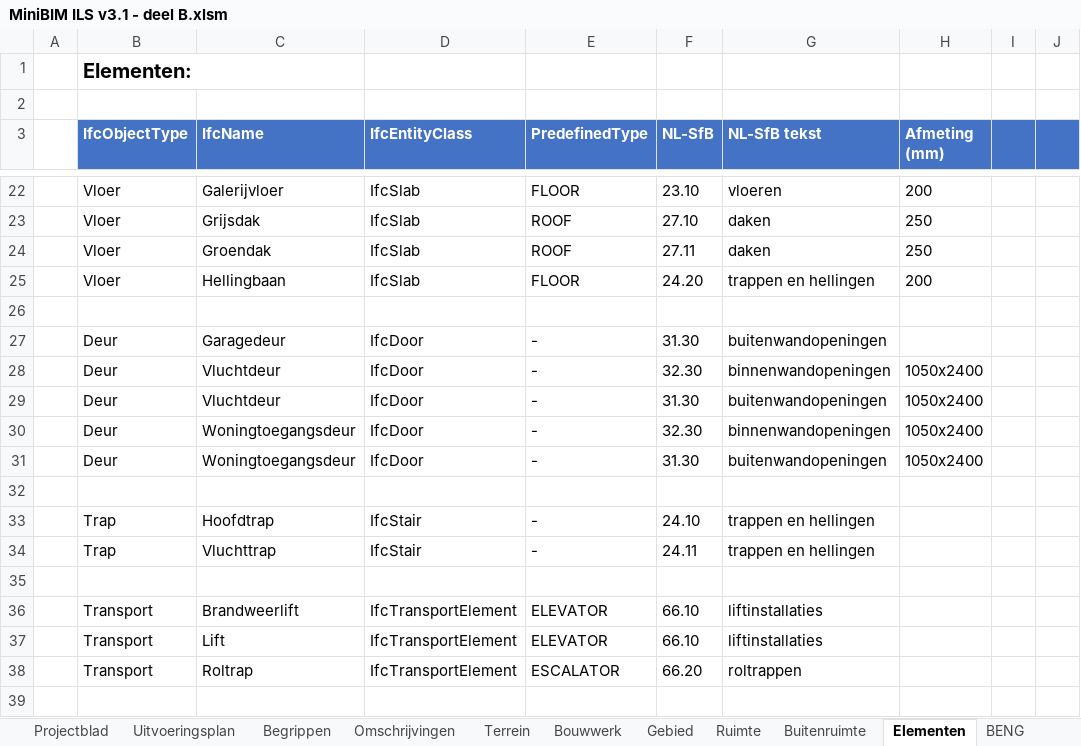
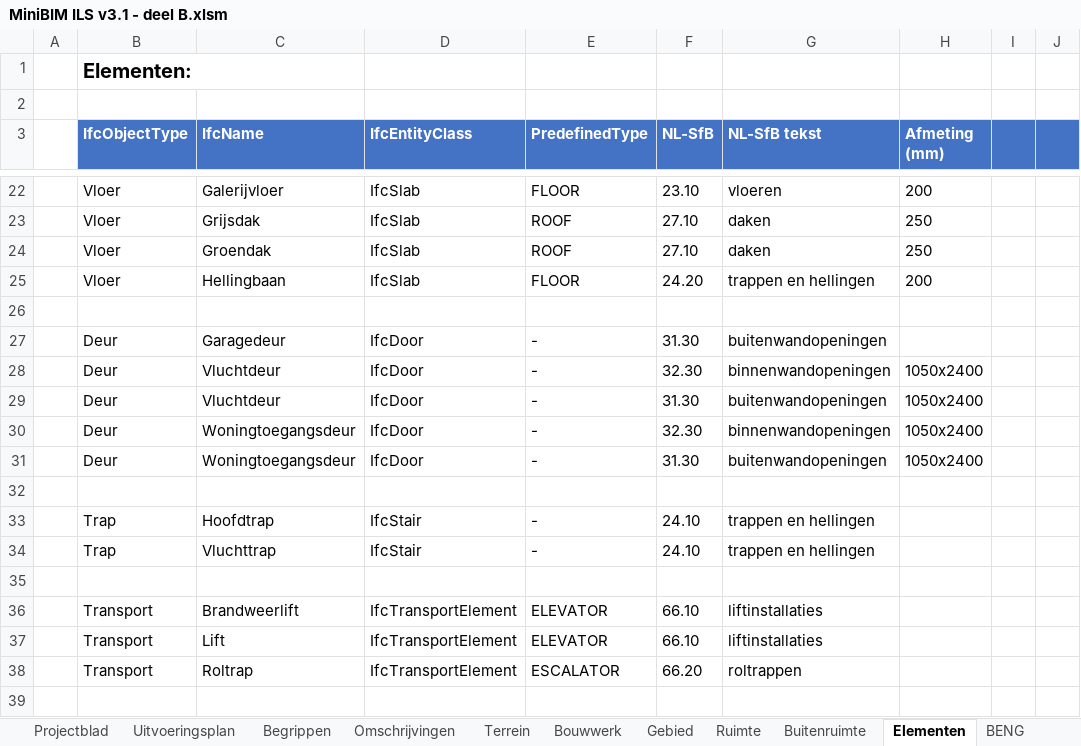
Before and after one commit to minimum-information-models/miniBIM-website, an Excel workbook: public/downloads/3.1/MiniBIM ILS v3.1 - deel B.xlsm, sheet Elementen, drawn as a sheet; only a part is shown, gaps mark what is left out; values as stored, in another font and other column widths than the file's, no borders; table styles not drawn; the diff names each change by its address in the sheet, - before the commit and + after, or states it on an @@ line.

```diff
--- a/public/downloads/3.1/MiniBIM ILS v3.1 - deel B.xlsm (sheet Elementen)
+++ b/public/downloads/3.1/MiniBIM ILS v3.1 - deel B.xlsm (sheet Elementen)
-F24 (NL-SfB): 27.11
+F24 (NL-SfB): 27.10
-F34 (NL-SfB): 24.11
+F34 (NL-SfB): 24.10
```
Also changed, not shown: sheet Buitenruimte, sheet Ruimte, sheet Uitvoeringsplan, 2 other files.
